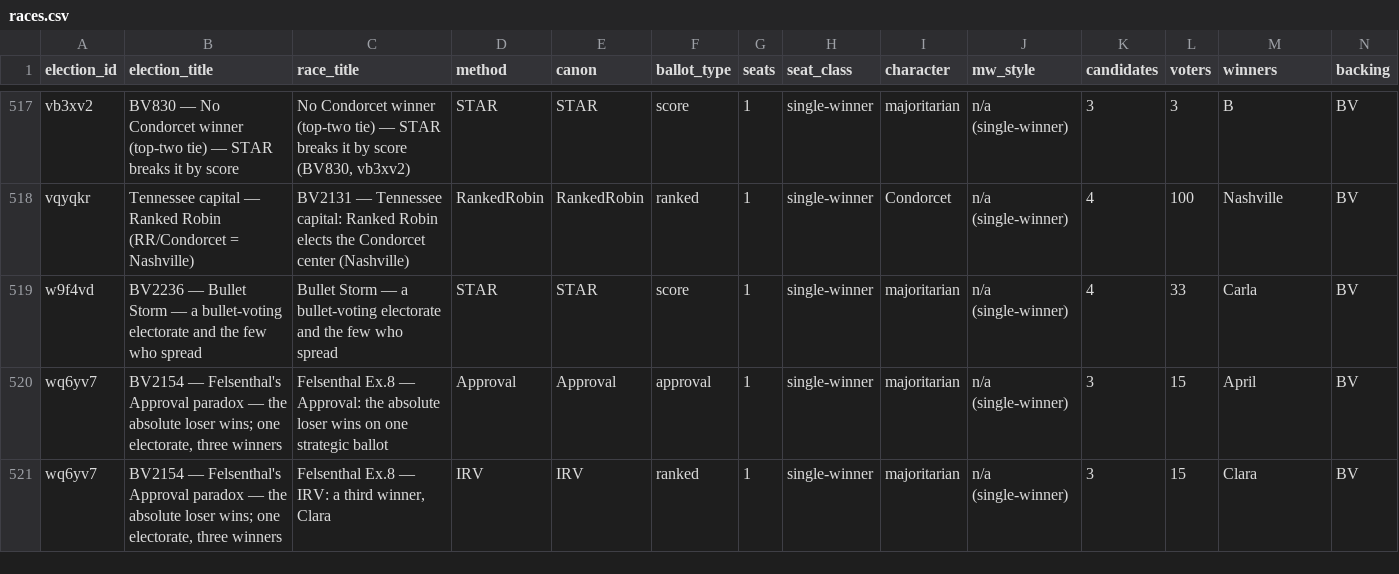
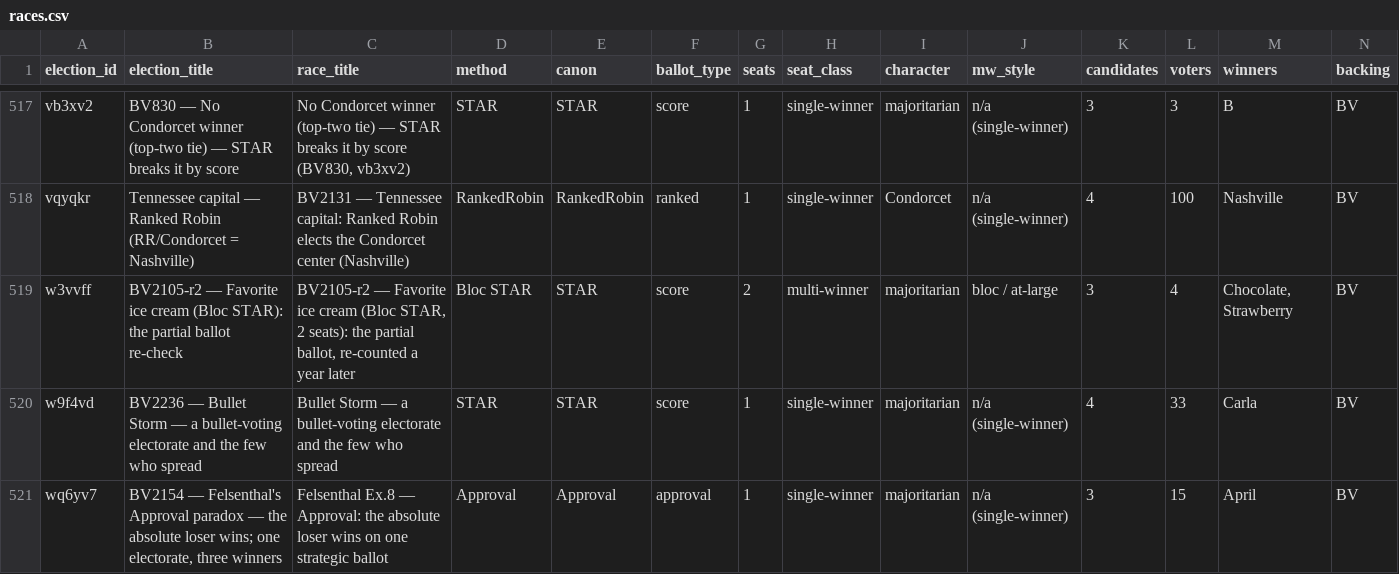
Before and after one commit to masiarek/star-voting-library, a CSV file: 07_Concepts/YAML_test_case_index/races.csv, drawn as a sheet; only a part is shown, gaps mark what is left out; the shorter side is filled out with more unchanged rows; rows hold the shown columns only; the diff names each change by its address in the sheet, - before the commit and + after, or states it on an @@ line.

```diff
--- a/07_Concepts/YAML_test_case_index/races.csv
+++ b/07_Concepts/YAML_test_case_index/races.csv
+row 519: w3vvff | BV2105-r2 — Favorite ice cream (Bloc STAR): the partial ballot re-check | BV2105-r2 — Favorite ice cream (Bloc STAR, 2 seats): the partial ballot, re-counted a year later | Bloc STAR | STAR | score | 2 | multi-winner | majoritarian | bloc / at-large | 3 | 4 | Chocolate, Strawberry | BV
```
Also changed, not shown: 07_Concepts/YAML_test_case_index/bv_cases.csv, 07_Concepts/YAML_test_case_index/elections.csv, 33 other files.
